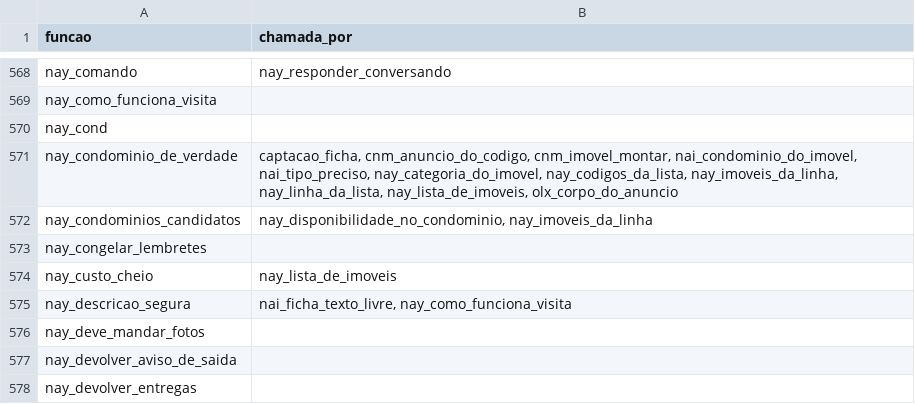
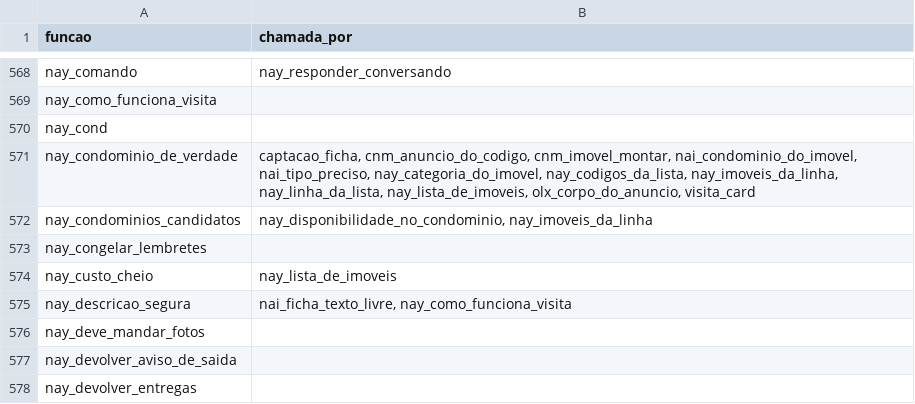
Before and after one commit to pvlservicos-collab/nayia, a TSV file: producao/quem_chama.tsv, drawn as a sheet; only a part is shown, gaps mark what is left out; the diff covers the shown part only.

```diff
--- a/producao/quem_chama.tsv
+++ b/producao/quem_chama.tsv
@@ -570,3 +570,3 @@ nay_como_funciona_visita
 nay_cond	
-nay_condominio_de_verdade	captacao_ficha, cnm_anuncio_do_codigo, cnm_imovel_montar, nai_condominio_do_imovel, nai_tipo_preciso, nay_categoria_do_imovel, nay_codigos_da_lista, nay_imoveis_da_linha, nay_linha_da_lista, nay_lista_de_imoveis, olx_corpo_do_anuncio
+nay_condominio_de_verdade	captacao_ficha, cnm_anuncio_do_codigo, cnm_imovel_montar, nai_condominio_do_imovel, nai_tipo_preciso, nay_categoria_do_imovel, nay_codigos_da_lista, nay_imoveis_da_linha, nay_linha_da_lista, nay_lista_de_imoveis, olx_corpo_do_anuncio, visita_card
 nay_condominios_candidatos	nay_disponibilidade_no_condominio, nay_imoveis_da_linha
```
Also changed, not shown: 2 added rows and 4 edited cells elsewhere in this file, producao/nai_config.tsv, 17 other files.
